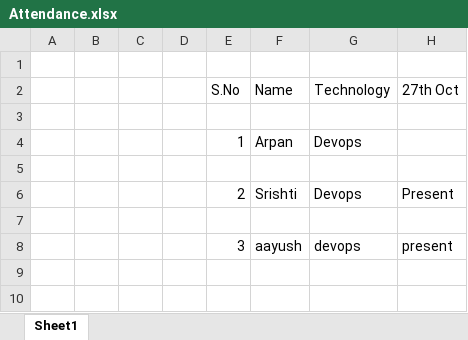
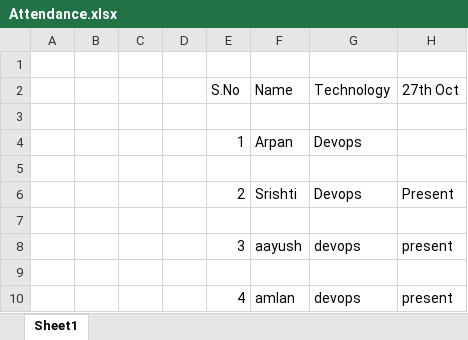
Before and after one commit to Shrivalli/TopupDevops, an Excel workbook: Attendance.xlsx, sheet Sheet1, drawn as a sheet; values as stored, in another font and other column widths than the file's, no borders; the diff names each change by its address in the sheet, - before the commit and + after, or states it on an @@ line.

Commit message:
amlan commits

```diff
--- a/Attendance.xlsx (sheet Sheet1)
+++ b/Attendance.xlsx (sheet Sheet1)
+row 9: (empty)
+row 10:  |  |  |  | 4 | amlan | devops | present
```
Also changed, not shown: 1 other file.
